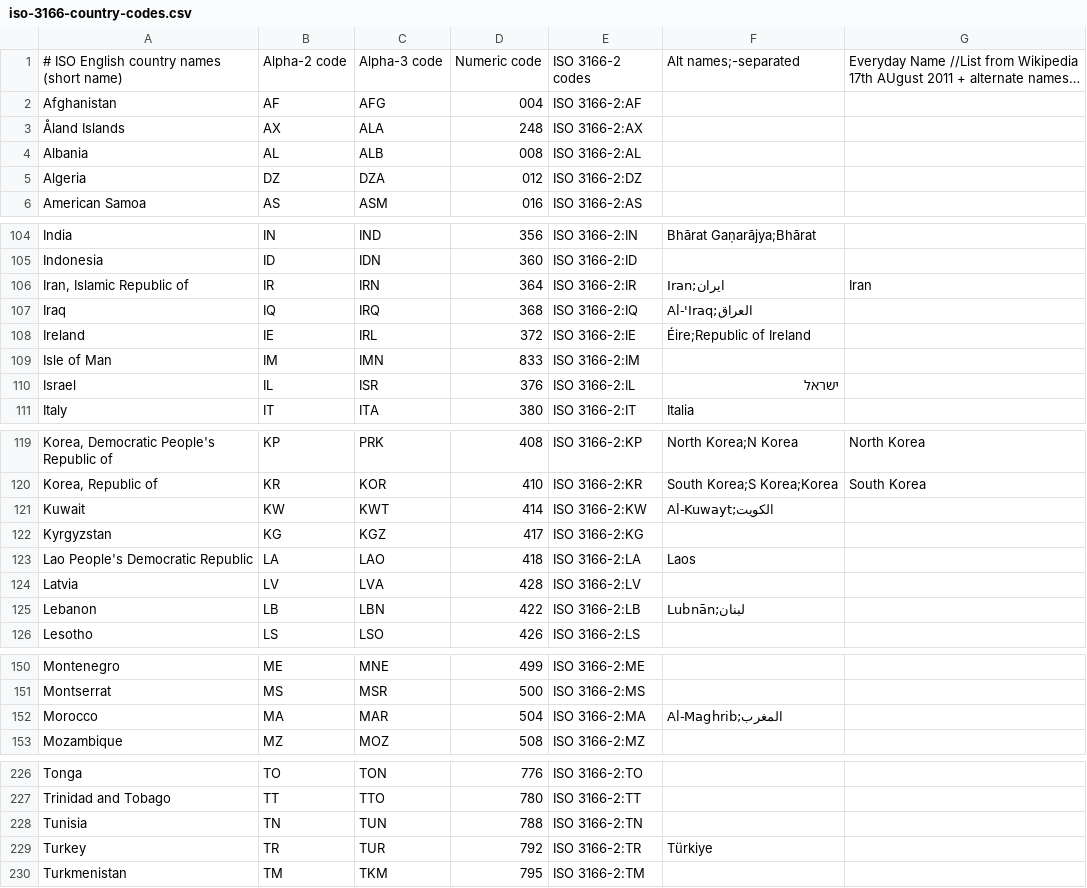
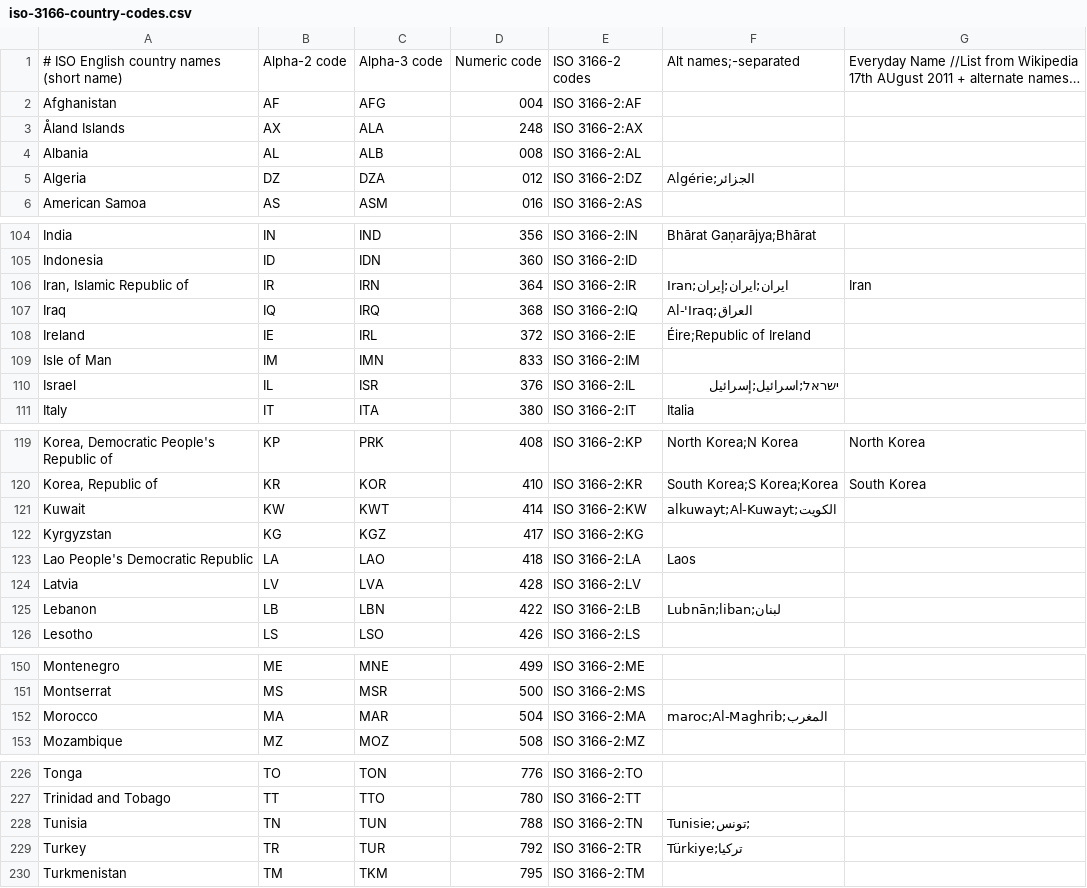
Before and after one commit to winterstein/JTwitter, a CSV file: src/com/winterwell/jgeoplanet/iso-3166-country-codes.csv, drawn as a sheet; only a part is shown, gaps mark what is left out; long unchanged cells end in …; the diff covers the shown part only.

```diff
--- a/src/com/winterwell/jgeoplanet/iso-3166-country-codes.csv
+++ b/src/com/winterwell/jgeoplanet/iso-3166-country-codes.csv
@@ -4,3 +4,3 @@ Afghanistan	AF	AFG	004	ISO 3166-2:AF
 Albania	AL	ALB	008	ISO 3166-2:AL
-Algeria	DZ	DZA	012	ISO 3166-2:DZ
+Algeria	DZ	DZA	012	ISO 3166-2:DZ	Algérie;الجزائر
 American Samoa	AS	ASM	016	ISO 3166-2:AS
@@ -105,3 +105,3 @@ India	IN	IND	356	ISO 3166-2:IN	Bhārat Gaṇarājya;Bhārat
 Indonesia	ID	IDN	360	ISO 3166-2:ID
-Iran, Islamic Republic of	IR	IRN	364	ISO 3166-2:IR	Iran;ایران	Iran
+Iran, Islamic Republic of	IR	IRN	364	ISO 3166-2:IR	Iran;ایران;ایران;إیران	Iran
 Iraq	IQ	IRQ	368	ISO 3166-2:IQ	Al-'Iraq;العراق
@@ -109,3 +109,3 @@ Ireland	IE	IRL	372	ISO 3166-2:IE	Éire;Republic of Ireland
 Isle of Man	IM	IMN	833	ISO 3166-2:IM
-Israel	IL	ISR	376	ISO 3166-2:IL	ישראל
+Israel	IL	ISR	376	ISO 3166-2:IL	ישראל;اسرائيل;إسرائيل
 Italy	IT	ITA	380	ISO 3166-2:IT	Italia
@@ -120,3 +120,3 @@ Korea, Democratic People's Republic of	KP	PRK	408	ISO 3166-2:KP	North Korea;N Ko
 Korea, Republic of	KR	KOR	410	ISO 3166-2:KR	South Korea;S Korea;Korea	South Korea
-Kuwait	KW	KWT	414	ISO 3166-2:KW	Al-Kuwayt;الكويت
+Kuwait	KW	KWT	414	ISO 3166-2:KW	alkuwayt;Al-Kuwayt;الكويت
 Kyrgyzstan	KG	KGZ	417	ISO 3166-2:KG
@@ -124,3 +124,3 @@ Lao People's Democratic Republic	LA	LAO	418	ISO 3166-2:LA	Laos
 Latvia	LV	LVA	428	ISO 3166-2:LV
-Lebanon	LB	LBN	422	ISO 3166-2:LB	Lubnān;لبنان
+Lebanon	LB	LBN	422	ISO 3166-2:LB	Lubnān;liban;لبنان
 Lesotho	LS	LSO	426	ISO 3166-2:LS
@@ -151,3 +151,3 @@ Montenegro	ME	MNE	499	ISO 3166-2:ME
 Montserrat	MS	MSR	500	ISO 3166-2:MS
-Morocco	MA	MAR	504	ISO 3166-2:MA	Al-Maghrib;المغرب
+Morocco	MA	MAR	504	ISO 3166-2:MA	maroc;Al-Maghrib;المغرب
 Mozambique	MZ	MOZ	508	ISO 3166-2:MZ
@@ -227,4 +227,4 @@ Tonga	TO	TON	776	ISO 3166-2:TO
 Trinidad and Tobago	TT	TTO	780	ISO 3166-2:TT
-Tunisia	TN	TUN	788	ISO 3166-2:TN
-Turkey	TR	TUR	792	ISO 3166-2:TR	Türkiye
+Tunisia	TN	TUN	788	ISO 3166-2:TN	Tunisie;تونس;
+Turkey	TR	TUR	792	ISO 3166-2:TR	Türkiye;تركيا
 Turkmenistan	TM	TKM	795	ISO 3166-2:TM
```
Also changed, not shown: 1 edited cell elsewhere in this file, 1 other file.
